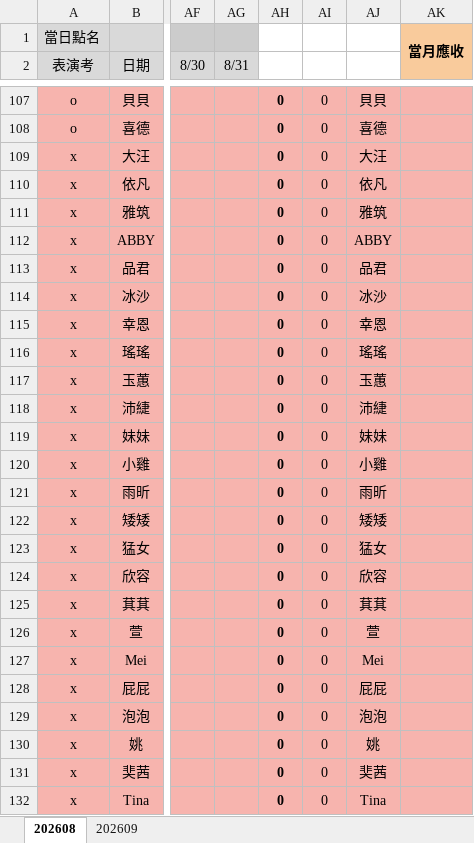
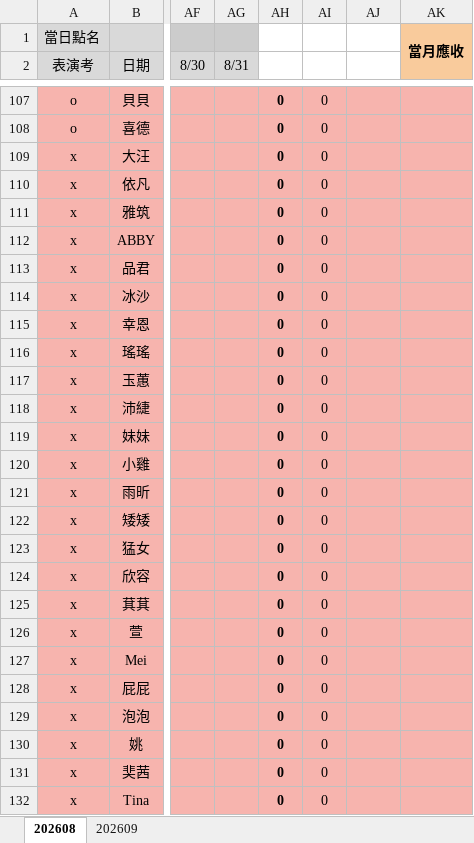
Before and after one commit to Aaron-coder-1993/monster-attendance, an Excel workbook: MONSTER 隊員場地費.xlsx, sheet 202608, drawn as a sheet; only a part is shown, gaps mark what is left out; values as stored, in another font and other column widths than the file's, no borders; conditional formats not drawn; the diff covers the shown part only; the diff names each change by its address in the sheet, - before the commit and + after, or states it on an @@ line.

```diff
--- a/MONSTER 隊員場地費.xlsx (sheet 202608)
+++ b/MONSTER 隊員場地費.xlsx (sheet 202608)
-AJ107: 貝貝
+AJ107: (empty)
-AJ108: 喜德
+AJ108: (empty)
-AJ109: 大汪
+AJ109: (empty)
-AJ110: 依凡
+AJ110: (empty)
-AJ111: 雅筑
+AJ111: (empty)
-AJ112: ABBY
+AJ112: (empty)
-AJ113: 品君
+AJ113: (empty)
-AJ114: 冰沙
+AJ114: (empty)
-AJ115: 幸恩
+AJ115: (empty)
-AJ116: 瑤瑤
+AJ116: (empty)
-AJ117: 玉蕙
+AJ117: (empty)
-AJ118: 沛緁
+AJ118: (empty)
-AJ119: 妹妹
+AJ119: (empty)
-AJ120: 小雞
+AJ120: (empty)
-AJ121: 雨昕
+AJ121: (empty)
-AJ122: 矮矮
+AJ122: (empty)
-AJ123: 猛女
+AJ123: (empty)
-AJ124: 欣容
+AJ124: (empty)
-AJ125: 萁萁
+AJ125: (empty)
-AJ126: 萱
+AJ126: (empty)
-AJ127: Mei
+AJ127: (empty)
-AJ128: 屁屁
+AJ128: (empty)
-AJ129: 泡泡
+AJ129: (empty)
-AJ130: 姚
+AJ130: (empty)
-AJ131: 奜茜
+AJ131: (empty)
-AJ132: Tina
+AJ132: (empty)
```
Also changed, not shown: 1 removed row, 131 edited cells and cell formats elsewhere in this sheet, sheet 202609, formulas that keep their value, 2 other files.
